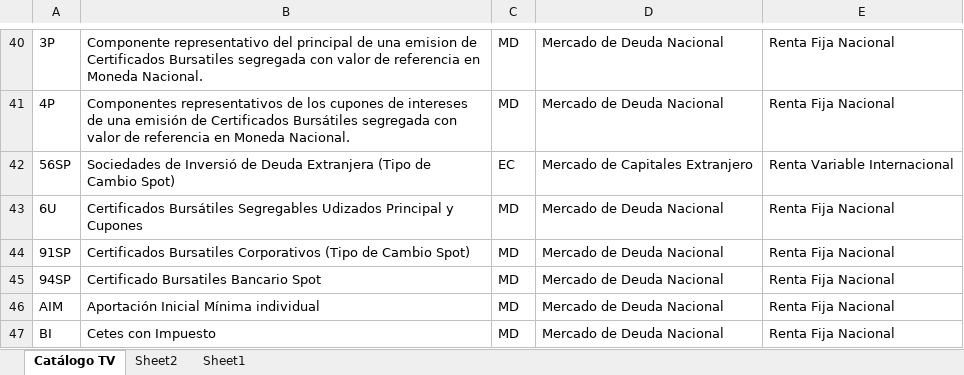
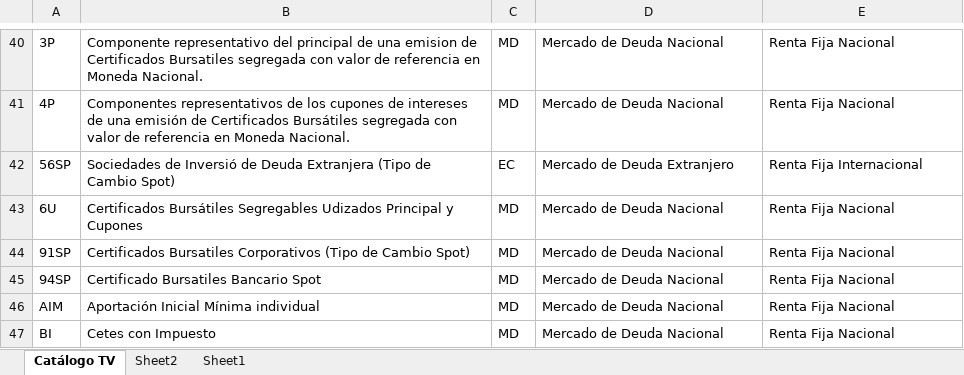
Before and after one commit to omoralesg/app-fondos, an Excel workbook: Catálogo TV.xlsx, sheet Catálogo TV, drawn as a sheet; only a part is shown, gaps mark what is left out; values as stored, in another font and other column widths than the file's, no borders; the diff names each change by its address in the sheet, - before the commit and + after, or states it on an @@ line.

Commit message:
Add files via upload

```diff
--- a/Catálogo TV.xlsx (sheet Catálogo TV)
+++ b/Catálogo TV.xlsx (sheet Catálogo TV)
-D42: Mercado de Capitales Extranjero
+D42: Mercado de Deuda Extranjero
-E42: Renta Variable Internacional
+E42: Renta Fija Internacional
```
